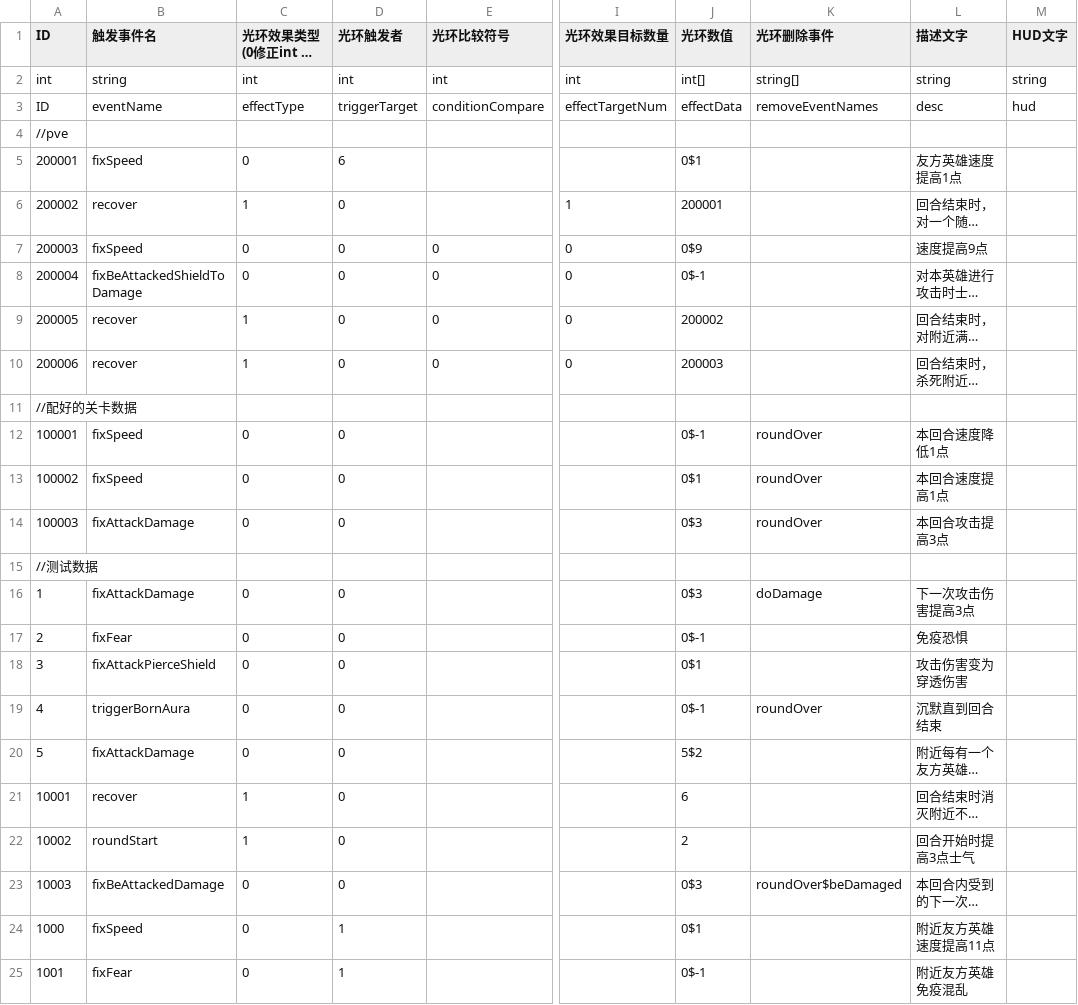
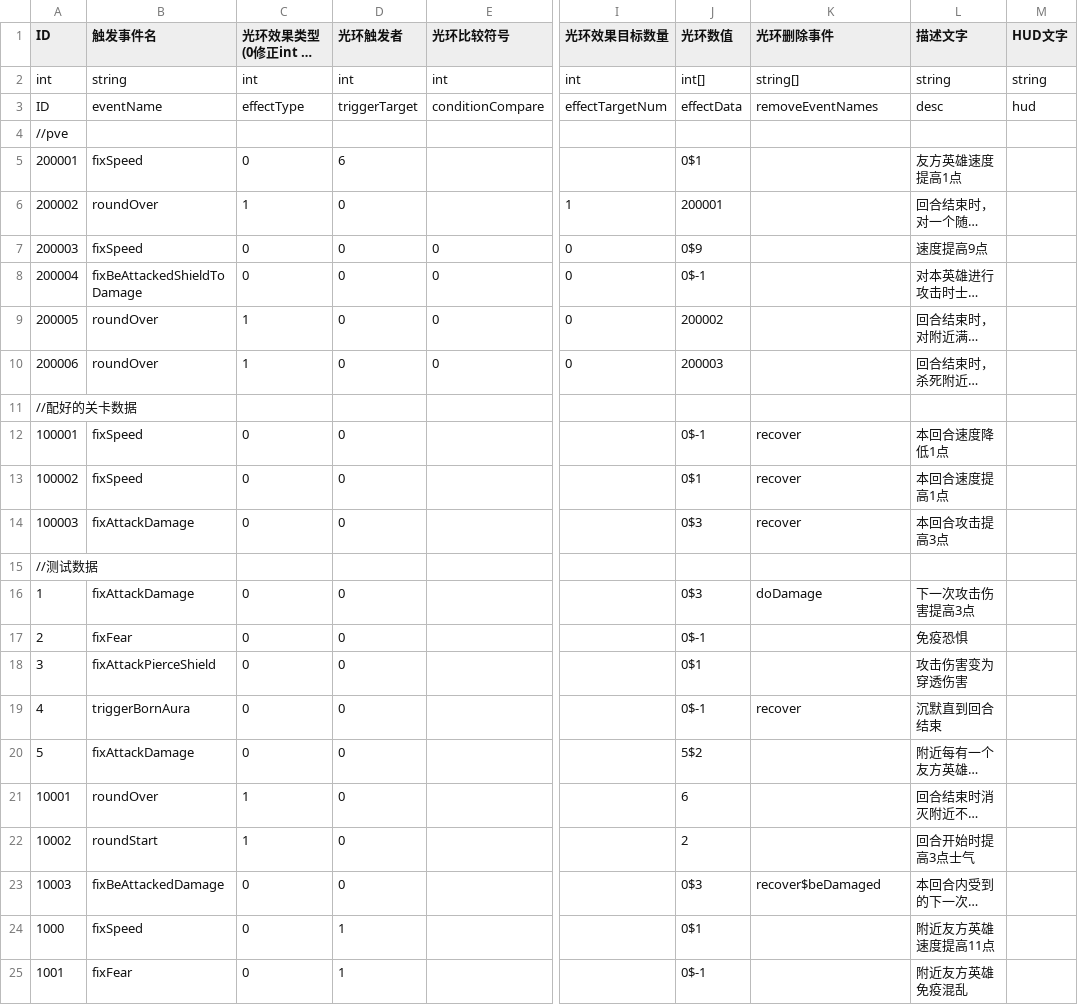
Before and after one commit to PenpenLi/FinalWar_data, a CSV file: csv/aura.csv, drawn as a sheet; only a part is shown, gaps mark what is left out; long unchanged cells end in …; the diff names each change by its address in the sheet, - before the commit and + after, or states it on an @@ line.

```diff
--- a/csv/aura.csv
+++ b/csv/aura.csv
-B6 (触发事件名): recover
+B6 (触发事件名): roundOver
-B9:B10 (触发事件名): recover
+B9:B10 (触发事件名): roundOver
-K12:K14 (光环删除事件): roundOver
+K12:K14 (光环删除事件): recover
-K19 (光环删除事件): roundOver
+K19 (光环删除事件): recover
-B21 (触发事件名): recover
+B21 (触发事件名): roundOver
-K23 (光环删除事件): roundOver$beDamaged
+K23 (光环删除事件): recover$beDamaged
```
